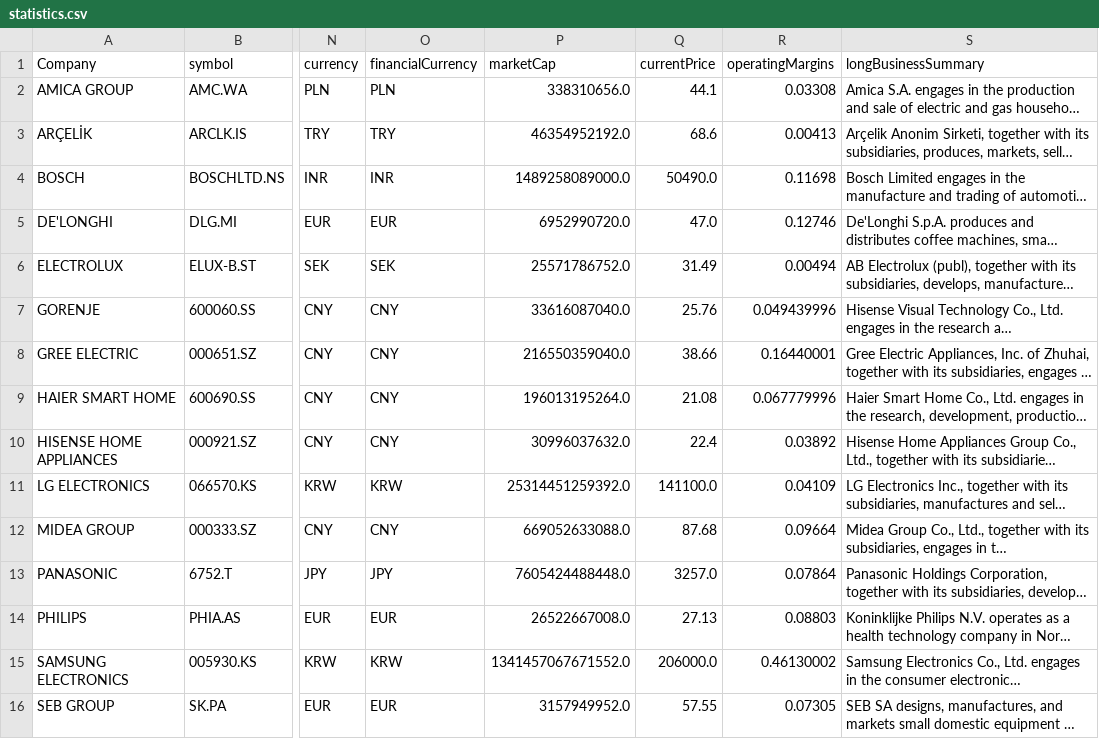
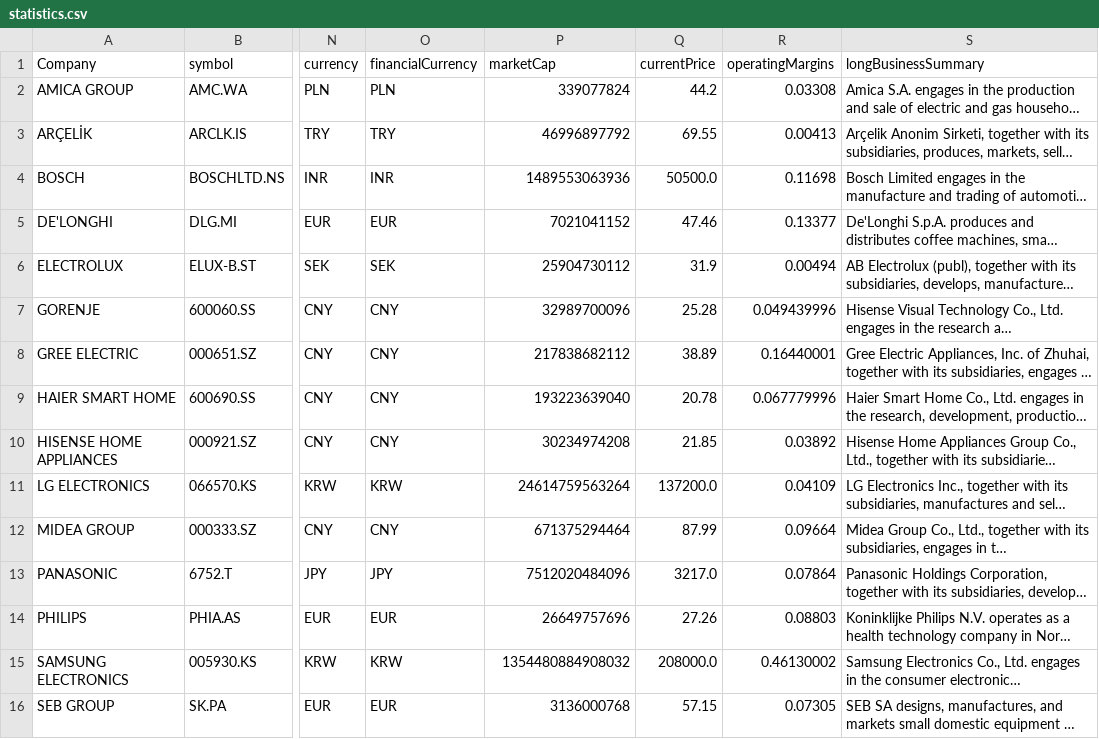
Before and after one commit to aliyigityavas/financials, a CSV file: statistics.csv, drawn as a sheet; only a part is shown, gaps mark what is left out; long unchanged cells end in …; the diff covers the shown part only; the diff names each change by its address in the sheet, - before the commit and + after, or states it on an @@ line.

```diff
--- a/statistics.csv
+++ b/statistics.csv
-P2 (marketCap): 338310656.0
+P2 (marketCap): 339077824
-Q2 (currentPrice): 44.1
+Q2 (currentPrice): 44.2
-P3 (marketCap): 46354952192.0
+P3 (marketCap): 46996897792
-Q3 (currentPrice): 68.6
+Q3 (currentPrice): 69.55
-P4 (marketCap): 1489258089000.0
+P4 (marketCap): 1489553063936
-Q4 (currentPrice): 50490.0
+Q4 (currentPrice): 50500.0
-P5 (marketCap): 6952990720.0
+P5 (marketCap): 7021041152
-Q5 (currentPrice): 47.0
+Q5 (currentPrice): 47.46
-R5 (operatingMargins): 0.12746
+R5 (operatingMargins): 0.13377
-P6 (marketCap): 25571786752.0
+P6 (marketCap): 25904730112
-Q6 (currentPrice): 31.49
+Q6 (currentPrice): 31.9
-P7 (marketCap): 33616087040.0
+P7 (marketCap): 32989700096
-Q7 (currentPrice): 25.76
+Q7 (currentPrice): 25.28
-P8 (marketCap): 216550359040.0
+P8 (marketCap): 217838682112
-Q8 (currentPrice): 38.66
+Q8 (currentPrice): 38.89
-P9 (marketCap): 196013195264.0
+P9 (marketCap): 193223639040
-Q9 (currentPrice): 21.08
+Q9 (currentPrice): 20.78
-P10 (marketCap): 30996037632.0
+P10 (marketCap): 30234974208
-Q10 (currentPrice): 22.4
+Q10 (currentPrice): 21.85
-P11 (marketCap): 25314451259392.0
+P11 (marketCap): 24614759563264
-Q11 (currentPrice): 141100.0
+Q11 (currentPrice): 137200.0
-P12 (marketCap): 669052633088.0
+P12 (marketCap): 671375294464
-Q12 (currentPrice): 87.68
+Q12 (currentPrice): 87.99
-P13 (marketCap): 7605424488448.0
+P13 (marketCap): 7512020484096
-Q13 (currentPrice): 3257.0
+Q13 (currentPrice): 3217.0
-P14 (marketCap): 26522667008.0
+P14 (marketCap): 26649757696
-Q14 (currentPrice): 27.13
+Q14 (currentPrice): 27.26
-P15 (marketCap): 1341457067671552.0
+P15 (marketCap): 1354480884908032
-Q15 (currentPrice): 206000.0
+Q15 (currentPrice): 208000.0
-P16 (marketCap): 3157949952.0
+P16 (marketCap): 3136000768
-Q16 (currentPrice): 57.55
+Q16 (currentPrice): 57.15
```
Also changed, not shown: 10 edited cells elsewhere in this file, benchmark.csv, historical_data.csv, 3 other files.
